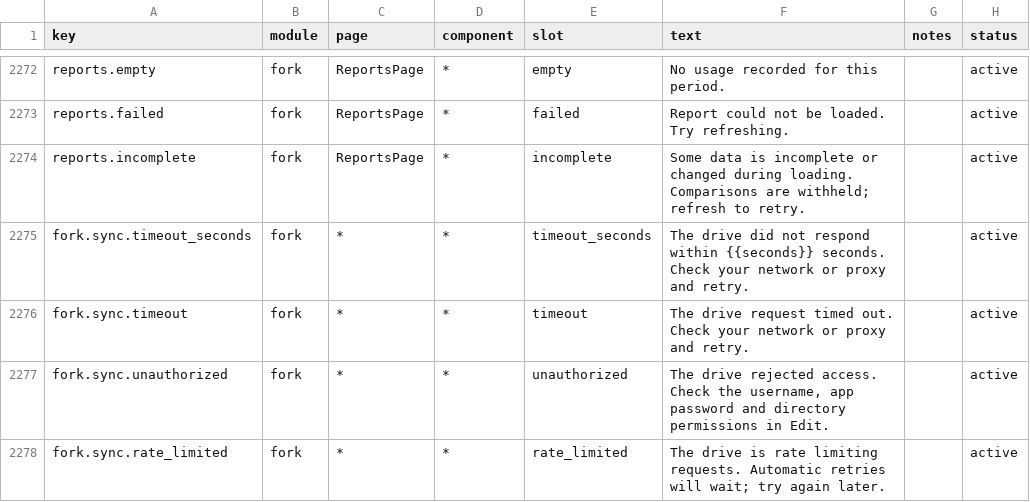
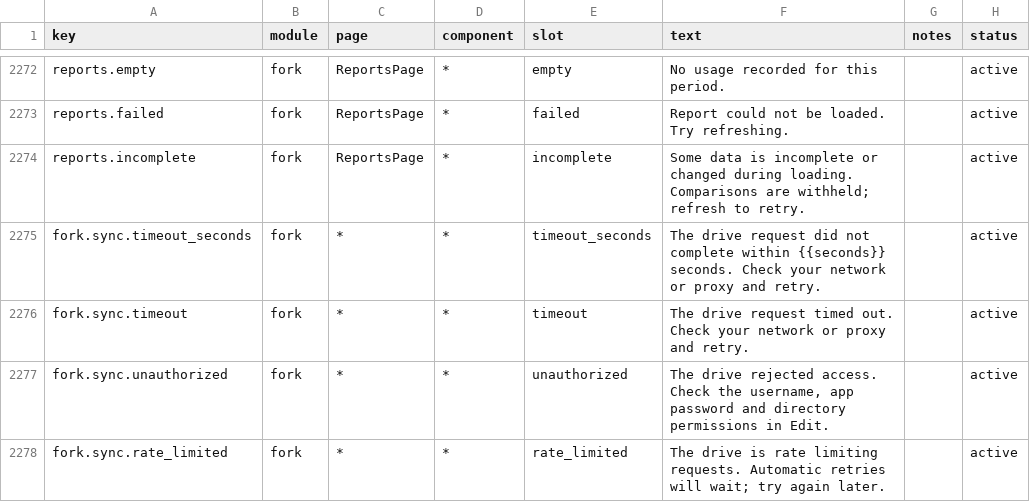
Before and after one commit to CYRYGBG/TokenTracker, a CSV file: dashboard/src/content/copy.csv, drawn as a sheet; only a part is shown, gaps mark what is left out.

Commit message:
perf: reduce personal history query writes and extend sync requests

```diff
--- a/dashboard/src/content/copy.csv
+++ b/dashboard/src/content/copy.csv
@@ -2274,3 +2274,3 @@ reports.failed,fork,ReportsPage,*,failed,Report could not be loaded. Try refresh
 reports.incomplete,fork,ReportsPage,*,incomplete,Some data is incomplete or changed during loading. Comparisons are withheld; refresh to retry.,,active
-fork.sync.timeout_seconds,fork,*,*,timeout_seconds,The drive did not respond within {{seconds}} seconds. Check your network or proxy and retry.,,active
+fork.sync.timeout_seconds,fork,*,*,timeout_seconds,The drive request did not complete within {{seconds}} seconds. Check your network or proxy and retry.,,active
 fork.sync.timeout,fork,*,*,timeout,The drive request timed out. Check your network or proxy and retry.,,active
```
Also changed, not shown: 34 other files.
